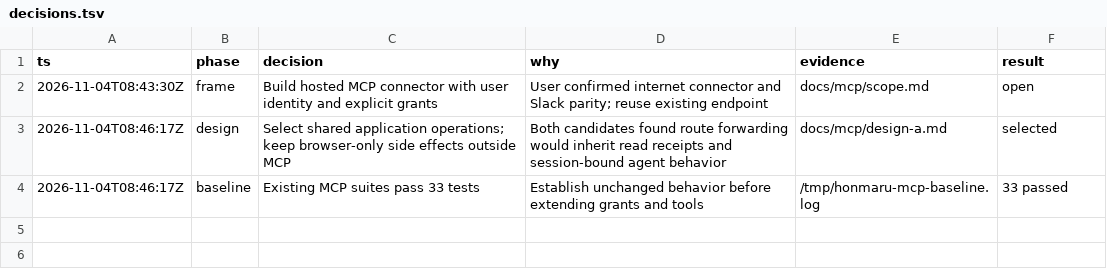
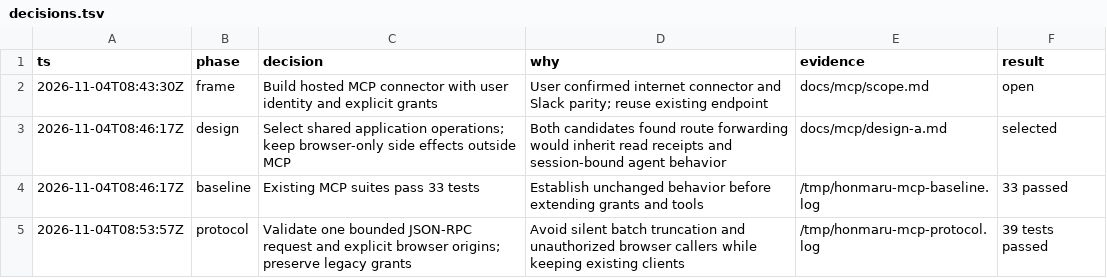
Before and after one commit to Torutesu/HonmaruAI, a TSV file: docs/mcp/decisions.tsv, drawn as a sheet; the diff names each change by its address in the sheet, - before the commit and + after, or states it on an @@ line.

Commit message:
feat(mcp): validate transport requests and preserve scoped client contracts

```diff
--- a/docs/mcp/decisions.tsv
+++ b/docs/mcp/decisions.tsv
+row 5: 2026-11-04T08:53:57Z | protocol | Validate one bounded JSON-RPC request and explicit browser origins; preserve legacy grants | Avoid silent batch truncation and unauthorized browser callers while keeping existing clients | /tmp/honmaru-mcp-protocol.log | 39 tests passed
```
Also changed, not shown: 5 other files.
